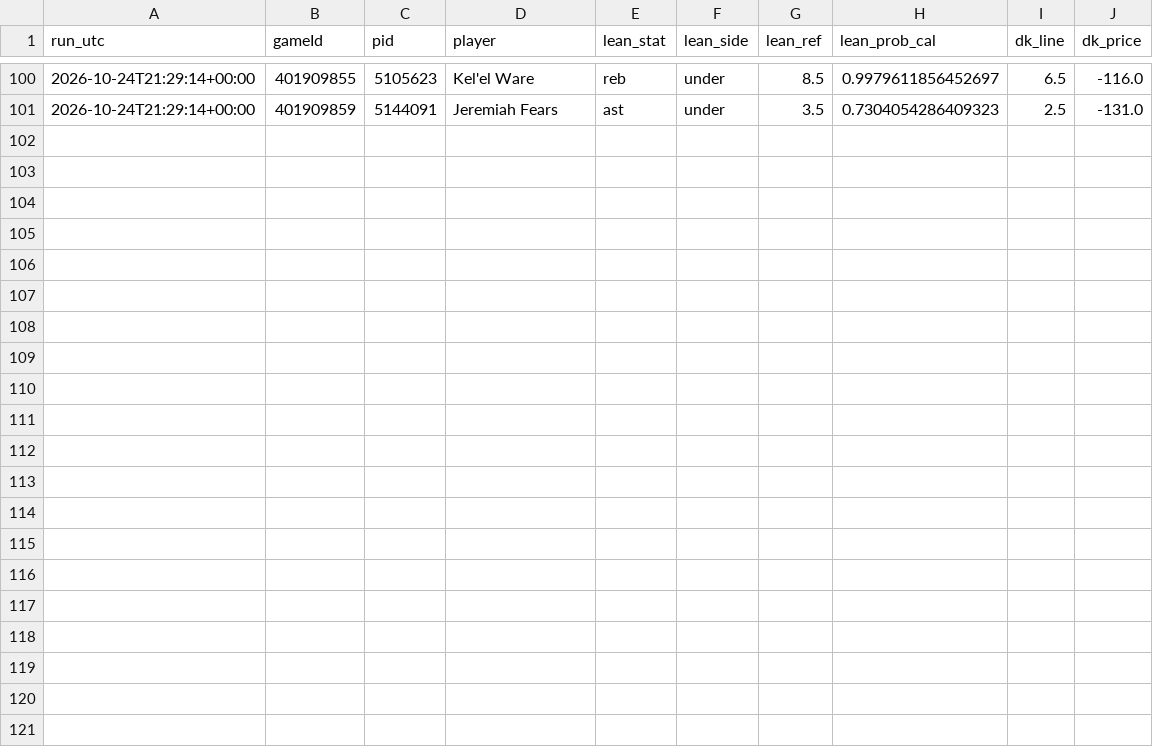
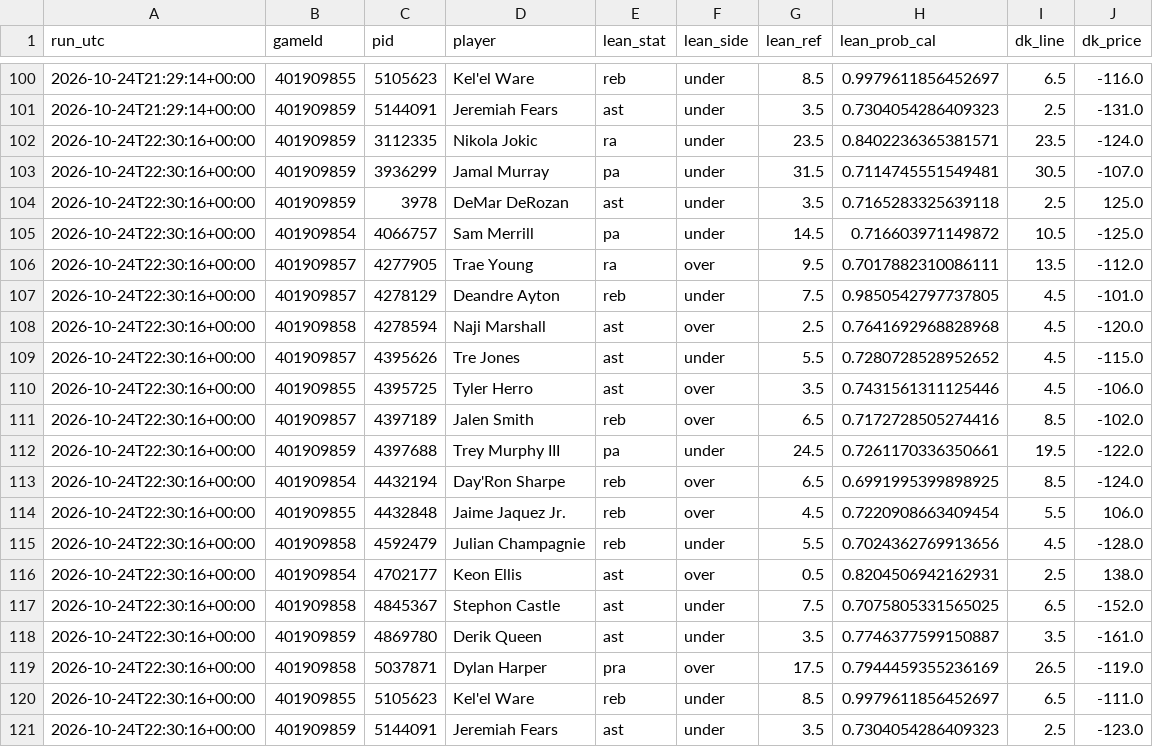
Before and after one commit to mikehollandwork-source/NBA, a CSV file: reports/live/dk_lines/2026-10-24.csv, drawn as a sheet; only a part is shown, gaps mark what is left out.

```diff
--- a/reports/live/dk_lines/2026-10-24.csv
+++ b/reports/live/dk_lines/2026-10-24.csv
@@ -101 +101,21 @@ run_utc,gameId,pid,player,lean_stat,lean_side,lean_ref,lean_prob_cal,dk_line,dk_
 2026-10-24T21:29:14+00:00,401909859,5144091,Jeremiah Fears,ast,under,3.5,0.7304054286409323,2.5,-131.0
+2026-10-24T22:30:16+00:00,401909859,3112335,Nikola Jokic,ra,under,23.5,0.8402236365381571,23.5,-124.0
+2026-10-24T22:30:16+00:00,401909859,3936299,Jamal Murray,pa,under,31.5,0.7114745551549481,30.5,-107.0
+2026-10-24T22:30:16+00:00,401909859,3978,DeMar DeRozan,ast,under,3.5,0.7165283325639118,2.5,125.0
+2026-10-24T22:30:16+00:00,401909854,4066757,Sam Merrill,pa,under,14.5,0.716603971149872,10.5,-125.0
+2026-10-24T22:30:16+00:00,401909857,4277905,Trae Young,ra,over,9.5,0.7017882310086111,13.5,-112.0
+2026-10-24T22:30:16+00:00,401909857,4278129,Deandre Ayton,reb,under,7.5,0.9850542797737805,4.5,-101.0
+2026-10-24T22:30:16+00:00,401909858,4278594,Naji Marshall,ast,over,2.5,0.7641692968828968,4.5,-120.0
+2026-10-24T22:30:16+00:00,401909857,4395626,Tre Jones,ast,under,5.5,0.7280728528952652,4.5,-115.0
+2026-10-24T22:30:16+00:00,401909855,4395725,Tyler Herro,ast,over,3.5,0.7431561311125446,4.5,-106.0
+2026-10-24T22:30:16+00:00,401909857,4397189,Jalen Smith,reb,over,6.5,0.7172728505274416,8.5,-102.0
+2026-10-24T22:30:16+00:00,401909859,4397688,Trey Murphy III,pa,under,24.5,0.7261170336350661,19.5,-122.0
+2026-10-24T22:30:16+00:00,401909854,4432194,Day'Ron Sharpe,reb,over,6.5,0.6991995399898925,8.5,-124.0
+2026-10-24T22:30:16+00:00,401909855,4432848,Jaime Jaquez Jr.,reb,over,4.5,0.7220908663409454,5.5,106.0
+2026-10-24T22:30:16+00:00,401909858,4592479,Julian Champagnie,reb,under,5.5,0.7024362769913656,4.5,-128.0
+2026-10-24T22:30:16+00:00,401909854,4702177,Keon Ellis,ast,over,0.5,0.8204506942162931,2.5,138.0
+2026-10-24T22:30:16+00:00,401909858,4845367,Stephon Castle,ast,under,7.5,0.7075805331565025,6.5,-152.0
+2026-10-24T22:30:16+00:00,401909859,4869780,Derik Queen,ast,under,3.5,0.7746377599150887,3.5,-161.0
+2026-10-24T22:30:16+00:00,401909858,5037871,Dylan Harper,pra,over,17.5,0.7944459355236169,26.5,-119.0
+2026-10-24T22:30:16+00:00,401909855,5105623,Kel'el Ware,reb,under,8.5,0.9979611856452697,6.5,-111.0
+2026-10-24T22:30:16+00:00,401909859,5144091,Jeremiah Fears,ast,under,3.5,0.7304054286409323,2.5,-123.0
```
Also changed, not shown: reports/live/locked/2026-10-24/BKN@CLE.csv, reports/live/locked/2026-10-24/BKN@CLE.kalshi.csv, 20 other files.
